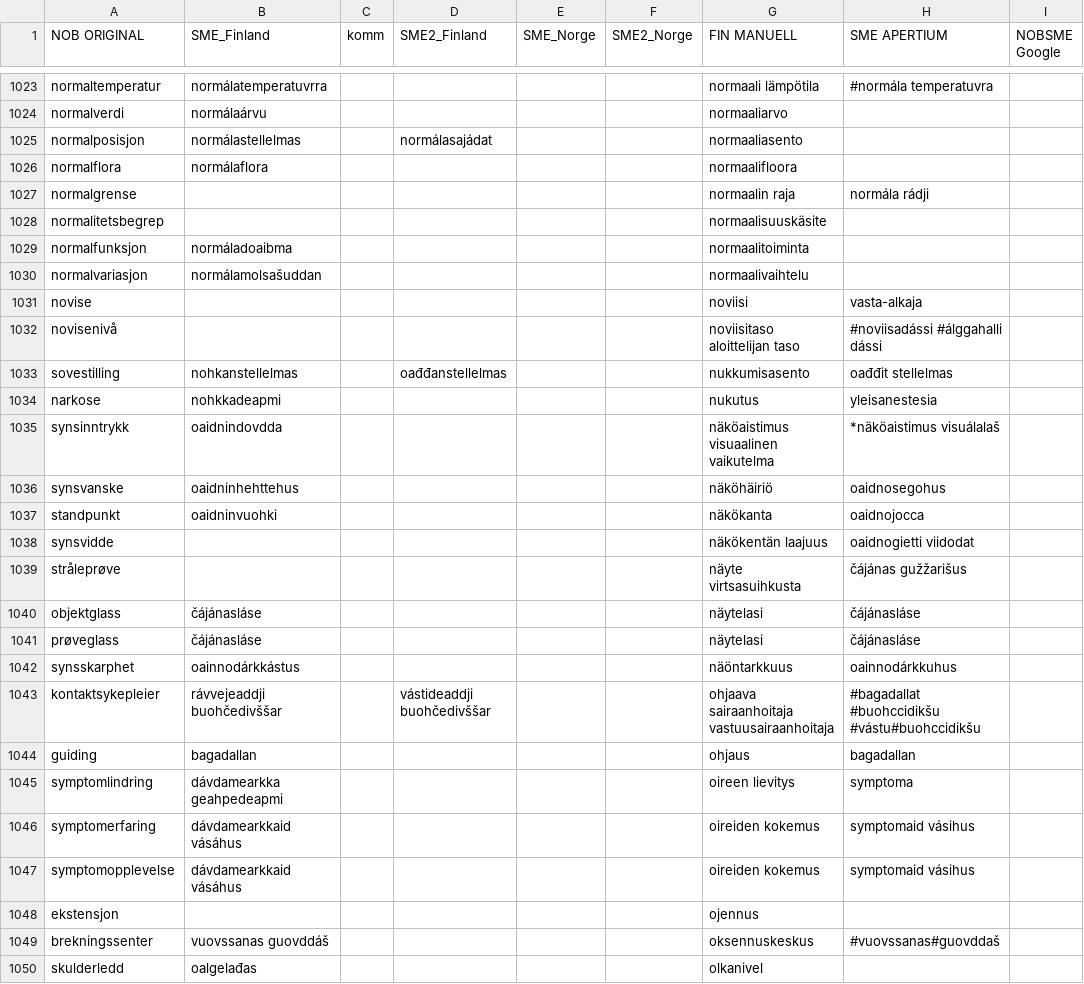
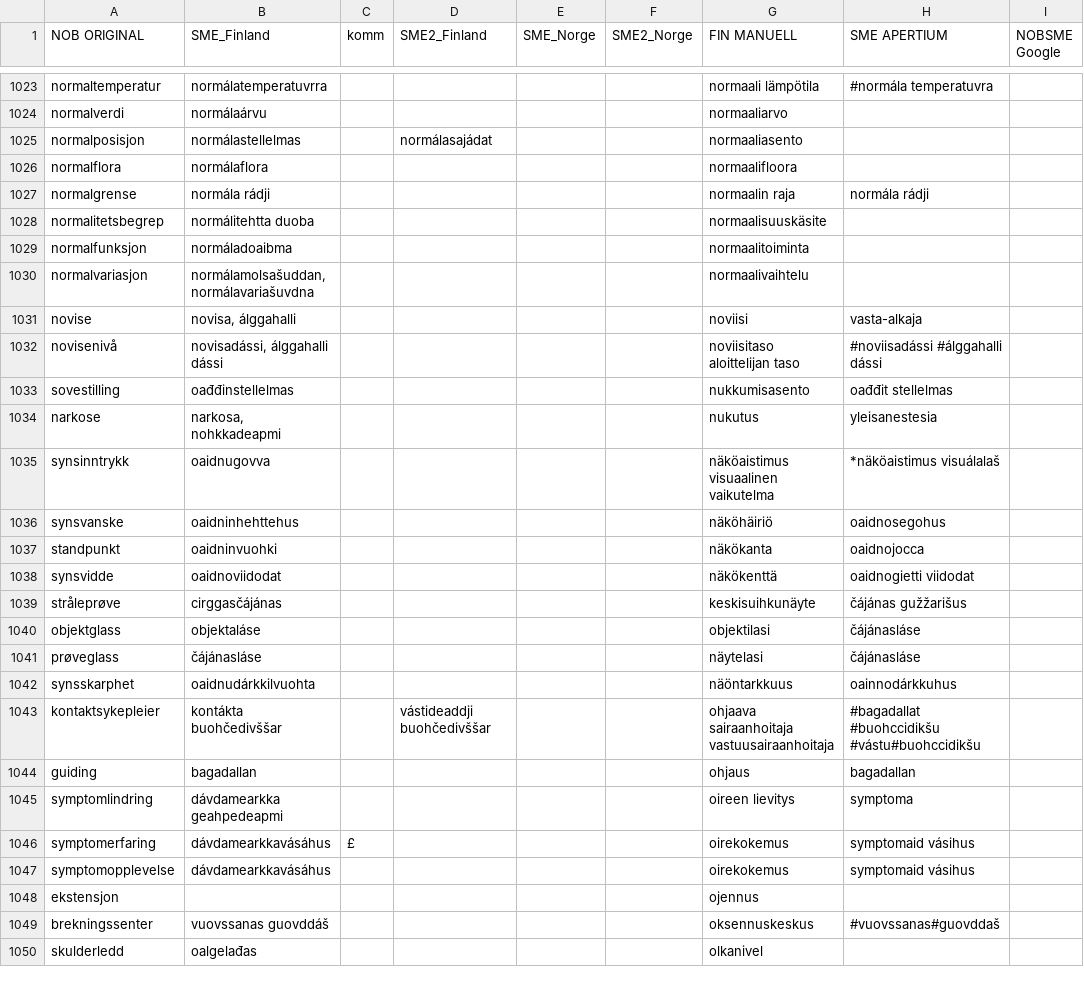
Before and after one commit to giellalt/term-sme-x-nursing, a CSV file: materiale/norsk/grunnleggende_sykepleie/alle.N.kandidatliste.csv, drawn as a sheet; only a part is shown, gaps mark what is left out; the diff names each change by its address in the sheet, - before the commit and + after, or states it on an @@ line.

Commit message:
1026-1047  £
1047-1046 ero erfaring-opplevelse

```diff
--- a/materiale/norsk/grunnleggende_sykepleie/alle.N.kandidatliste.csv
+++ b/materiale/norsk/grunnleggende_sykepleie/alle.N.kandidatliste.csv
-B1027 (SME_Finland): (empty)
+B1027 (SME_Finland): normála rádji
-B1028 (SME_Finland): (empty)
+B1028 (SME_Finland): normálitehtta duoba
-B1030 (SME_Finland): normálamolsašuddan
+B1030 (SME_Finland): normálamolsašuddan, normálavariašuvdna
-B1031 (SME_Finland): (empty)
+B1031 (SME_Finland): novisa, álggahalli
-B1032 (SME_Finland): (empty)
+B1032 (SME_Finland): novisadássi, álggahalli dássi
-B1033 (SME_Finland): nohkanstellelmas
+B1033 (SME_Finland): oađđinstellelmas
-D1033 (SME2_Finland): oađđanstellelmas
+D1033 (SME2_Finland): (empty)
-B1034 (SME_Finland): nohkkadeapmi
+B1034 (SME_Finland): narkosa, nohkkadeapmi
-B1035 (SME_Finland): oaidnindovdda
+B1035 (SME_Finland): oaidnugovva
-B1038 (SME_Finland): (empty)
+B1038 (SME_Finland): oaidnoviidodat
-G1038 (FIN MANUELL): näkökentän laajuus
+G1038 (FIN MANUELL): näkökenttä
-B1039 (SME_Finland): (empty)
+B1039 (SME_Finland): cirggasčájánas
-G1039 (FIN MANUELL): näyte virtsasuihkusta
+G1039 (FIN MANUELL): keskisuihkunäyte
-B1040 (SME_Finland): čájánasláse
+B1040 (SME_Finland): objektaláse
-G1040 (FIN MANUELL): näytelasi
+G1040 (FIN MANUELL): objektilasi
-B1042 (SME_Finland): oainnodárkkástus
+B1042 (SME_Finland): oaidnudárkkilvuohta
-B1043 (SME_Finland): rávvejeaddji buohčedivššar
+B1043 (SME_Finland): kontákta buohčedivššar
-B1046:B1047 (SME_Finland): dávdamearkkaid vásáhus
+B1046:B1047 (SME_Finland): dávdamearkkavásáhus
-C1046 (komm): (empty)
+C1046 (komm): £
-G1046:G1047 (FIN MANUELL): oireiden kokemus
+G1046:G1047 (FIN MANUELL): oirekokemus
```
